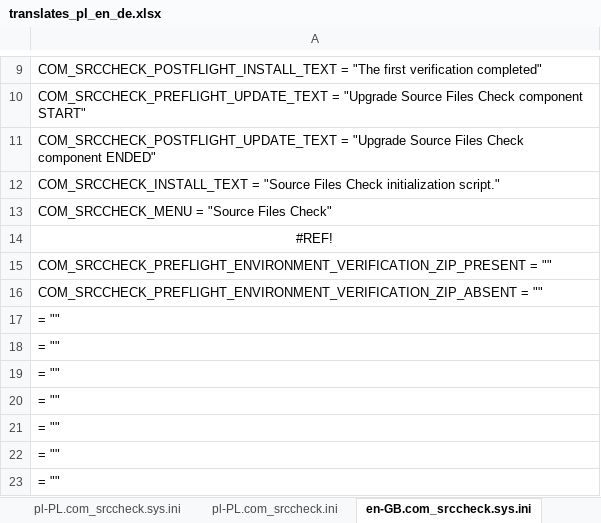
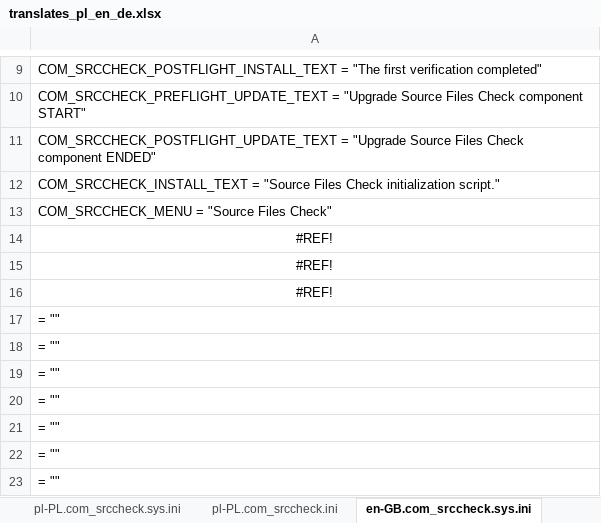
Before and after one commit to variax73/com_srccheck, an Excel workbook: com_srccheck/translates_pl_en_de.xlsx, sheet en-GB.com_srccheck.sys.ini, drawn as a sheet; only a part is shown, gaps mark what is left out; values as stored, in another font and other column widths than the file's, no borders; the diff names each change by its address in the sheet, - before the commit and + after, or states it on an @@ line.

```diff
--- a/com_srccheck/translates_pl_en_de.xlsx (sheet en-GB.com_srccheck.sys.ini)
+++ b/com_srccheck/translates_pl_en_de.xlsx (sheet en-GB.com_srccheck.sys.ini)
-A15: COM_SRCCHECK_PREFLIGHT_ENVIRONMENT_VERIFICATION_ZIP_PRESENT = ""
+A15: #REF!
-A15:A16 alignment: left
+A15:A16 alignment: center
-A16: COM_SRCCHECK_PREFLIGHT_ENVIRONMENT_VERIFICATION_ZIP_ABSENT = ""
+A16: #REF!
```
Also changed, not shown: sheet sys.ini, sheet pl-PL.com_srccheck.sys.ini, sheet de-DE.com_srccheck.sys.ini, formulas that keep their value, 15 other files.
